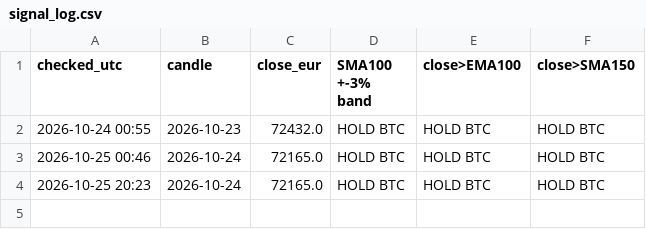
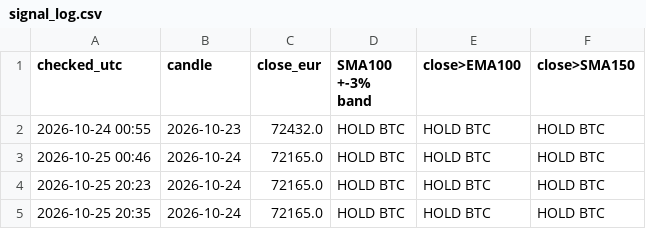
Before and after one commit to Ralphvl030/btc-signal, a CSV file: signal_log.csv, drawn as a sheet; the diff names each change by its address in the sheet, - before the commit and + after, or states it on an @@ line.

Commit message:
daily signal 2026-10-25

```diff
--- a/signal_log.csv
+++ b/signal_log.csv
+row 5: 2026-10-25 20:35 | 2026-10-24 | 72165.0 | HOLD BTC | HOLD BTC | HOLD BTC
```
Also changed, not shown: 2 other files.
